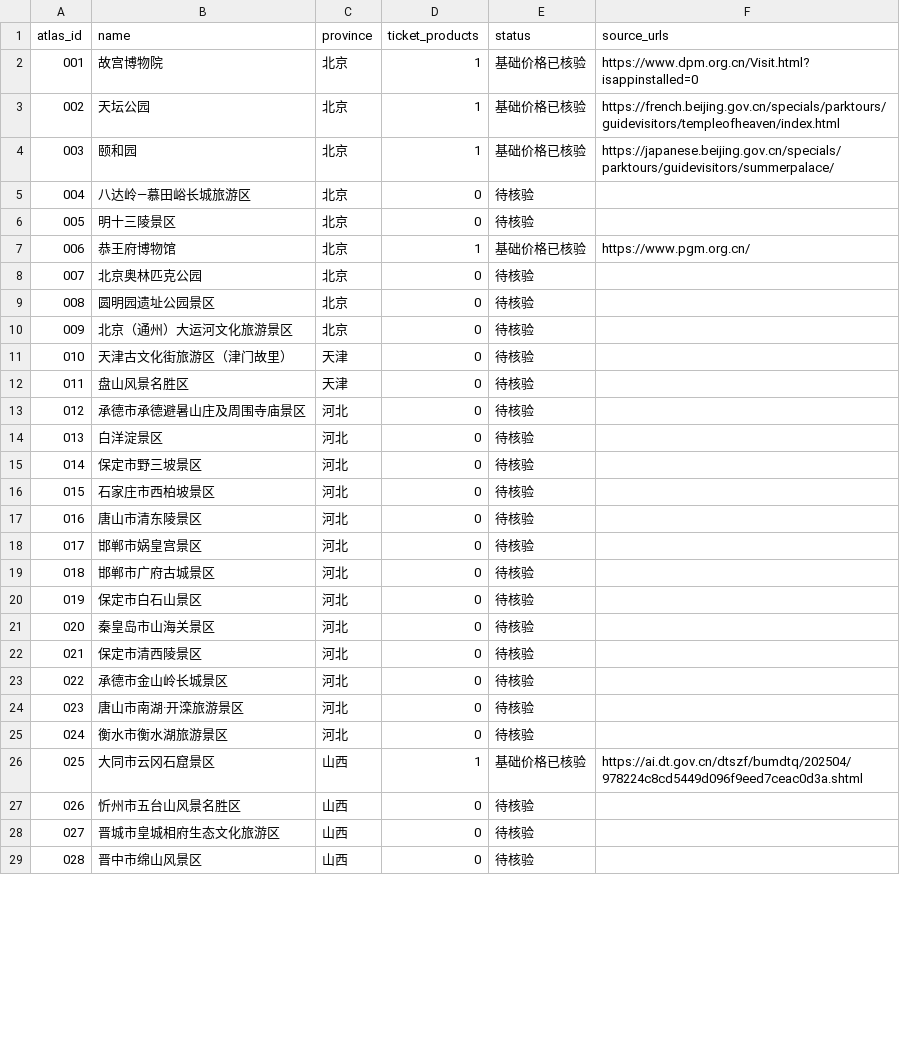
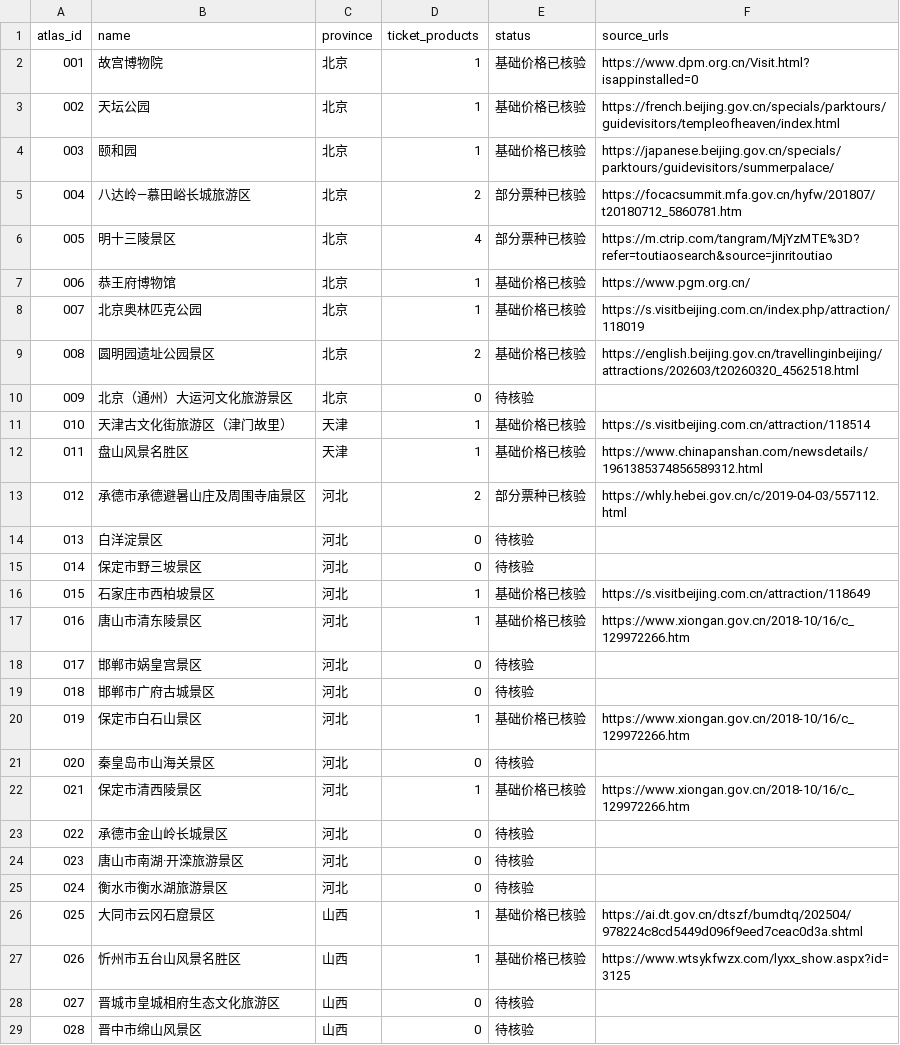
Before and after one commit to dxawdc/caige-wechat-articles, a CSV file: articles/2026-10-05-5a-scenic-analysis/data/全国门票覆盖.csv, drawn as a sheet; only a part is shown; the diff covers the shown part only.

```diff
--- a/articles/2026-10-05-5a-scenic-analysis/data/全国门票覆盖.csv
+++ b/articles/2026-10-05-5a-scenic-analysis/data/全国门票覆盖.csv
@@ -4,20 +4,20 @@
 003,颐和园,北京,1,基础价格已核验,https://japanese.beijing.gov.cn/specials/parktours/guidevisitors/summerpalace/
-004,八达岭—慕田峪长城旅游区,北京,0,待核验,
-005,明十三陵景区,北京,0,待核验,
+004,八达岭—慕田峪长城旅游区,北京,2,部分票种已核验,https://focacsummit.mfa.gov.cn/hyfw/201807/t20180712_5860781.htm
+005,明十三陵景区,北京,4,部分票种已核验,https://m.ctrip.com/tangram/MjYzMTE%3D?refer=toutiaosearch&source=jinritoutiao
 006,恭王府博物馆,北京,1,基础价格已核验,https://www.pgm.org.cn/
-007,北京奥林匹克公园,北京,0,待核验,
-008,圆明园遗址公园景区,北京,0,待核验,
+007,北京奥林匹克公园,北京,1,基础价格已核验,https://s.visitbeijing.com.cn/index.php/attraction/118019
+008,圆明园遗址公园景区,北京,2,基础价格已核验,https://english.beijing.gov.cn/travellinginbeijing/attractions/202603/t20260320_4562518.html
 009,北京（通州）大运河文化旅游景区,北京,0,待核验,
-010,天津古文化街旅游区（津门故里）,天津,0,待核验,
-011,盘山风景名胜区,天津,0,待核验,
-012,承德市承德避暑山庄及周围寺庙景区,河北,0,待核验,
+010,天津古文化街旅游区（津门故里）,天津,1,基础价格已核验,https://s.visitbeijing.com.cn/attraction/118514
+011,盘山风景名胜区,天津,1,基础价格已核验,https://www.chinapanshan.com/newsdetails/1961385374856589312.html
+012,承德市承德避暑山庄及周围寺庙景区,河北,2,部分票种已核验,https://whly.hebei.gov.cn/c/2019-04-03/557112.html
 013,白洋淀景区,河北,0,待核验,
 014,保定市野三坡景区,河北,0,待核验,
-015,石家庄市西柏坡景区,河北,0,待核验,
-016,唐山市清东陵景区,河北,0,待核验,
+015,石家庄市西柏坡景区,河北,1,基础价格已核验,https://s.visitbeijing.com.cn/attraction/118649
+016,唐山市清东陵景区,河北,1,基础价格已核验,https://www.xiongan.gov.cn/2018-10/16/c_129972266.htm
 017,邯郸市娲皇宫景区,河北,0,待核验,
 018,邯郸市广府古城景区,河北,0,待核验,
-019,保定市白石山景区,河北,0,待核验,
+019,保定市白石山景区,河北,1,基础价格已核验,https://www.xiongan.gov.cn/2018-10/16/c_129972266.htm
 020,秦皇岛市山海关景区,河北,0,待核验,
-021,保定市清西陵景区,河北,0,待核验,
+021,保定市清西陵景区,河北,1,基础价格已核验,https://www.xiongan.gov.cn/2018-10/16/c_129972266.htm
 022,承德市金山岭长城景区,河北,0,待核验,
@@ -26,3 +26,3 @@
 025,大同市云冈石窟景区,山西,1,基础价格已核验,https://ai.dt.gov.cn/dtszf/bumdtq/202504/978224c8cd5449d096f9eed7ceac0d3a.shtml
-026,忻州市五台山风景名胜区,山西,0,待核验,
+026,忻州市五台山风景名胜区,山西,1,基础价格已核验,https://www.wtsykfwzx.com/lyxx_show.aspx?id=3125
 027,晋城市皇城相府生态文化旅游区,山西,0,待核验,
```
Also changed, not shown: 114 edited cells elsewhere in this file, articles/2026-10-05-5a-scenic-analysis/data/全国门票补全任务表.csv, 57 other files.
